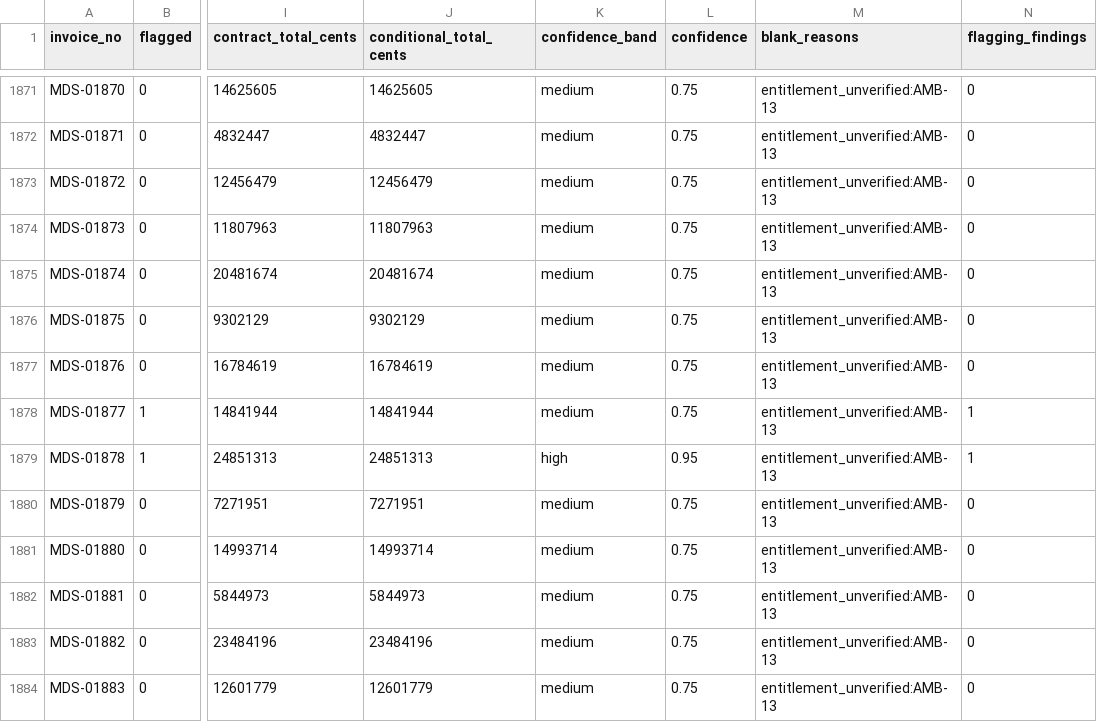
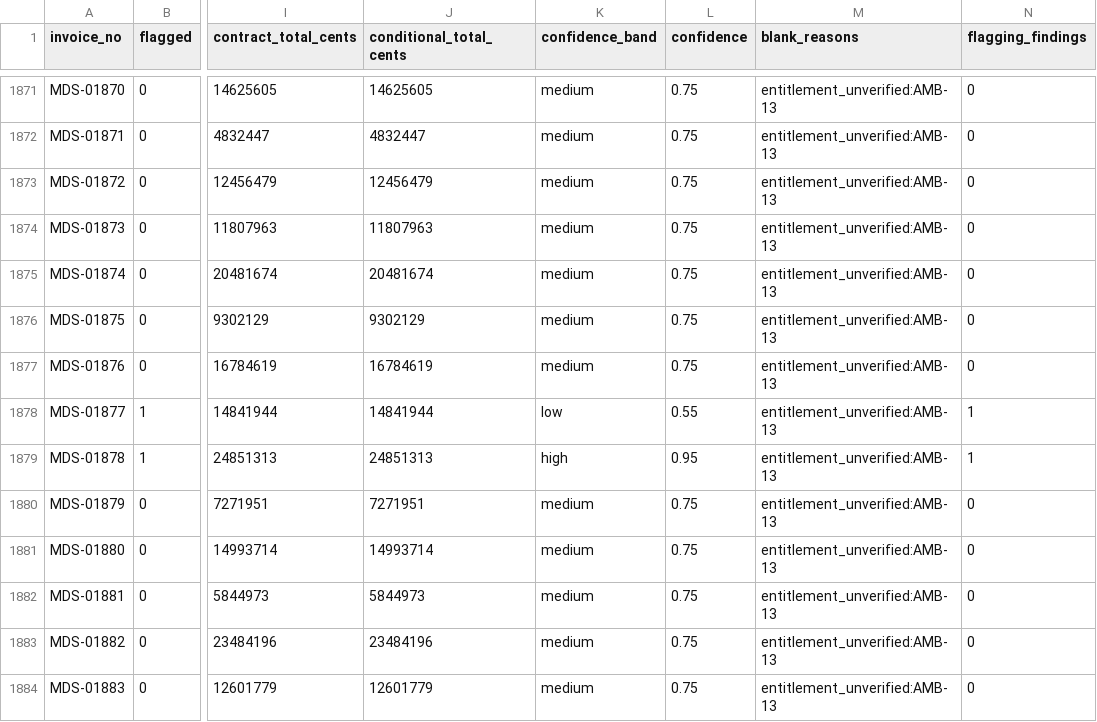
Before and after one commit to YSFWRLD/ContractorsAuditTask, a CSV file: outputs/drilling/invoice_audit.csv, drawn as a sheet; only a part is shown, gaps mark what is left out; the diff covers the shown part only; the diff names each change by its address in the sheet, - before the commit and + after, or states it on an @@ line.

```diff
--- a/outputs/drilling/invoice_audit.csv
+++ b/outputs/drilling/invoice_audit.csv
-K1878 (confidence_band): medium
+K1878 (confidence_band): low
-L1878 (confidence): 0.75
+L1878 (confidence): 0.55
```
Also changed, not shown: 16 edited cells elsewhere in this file, outputs/civil_works/draft_predictions.csv, outputs/drilling/draft_predictions.csv, 45 other files.
